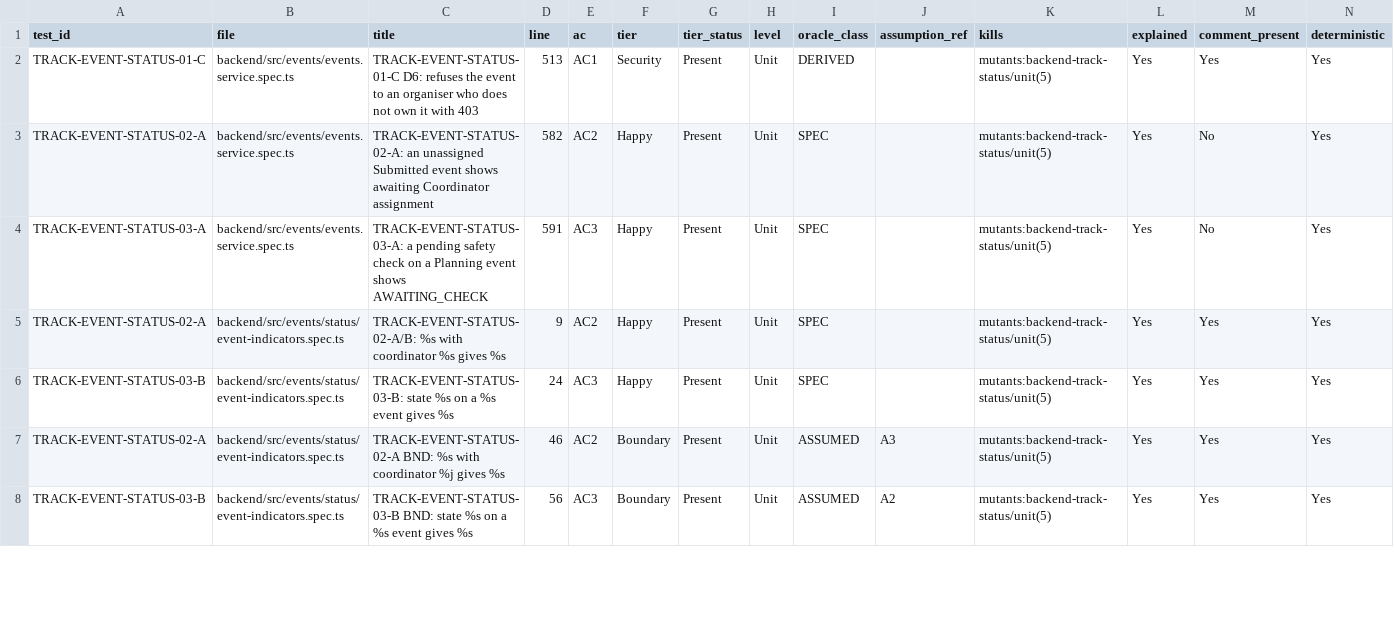
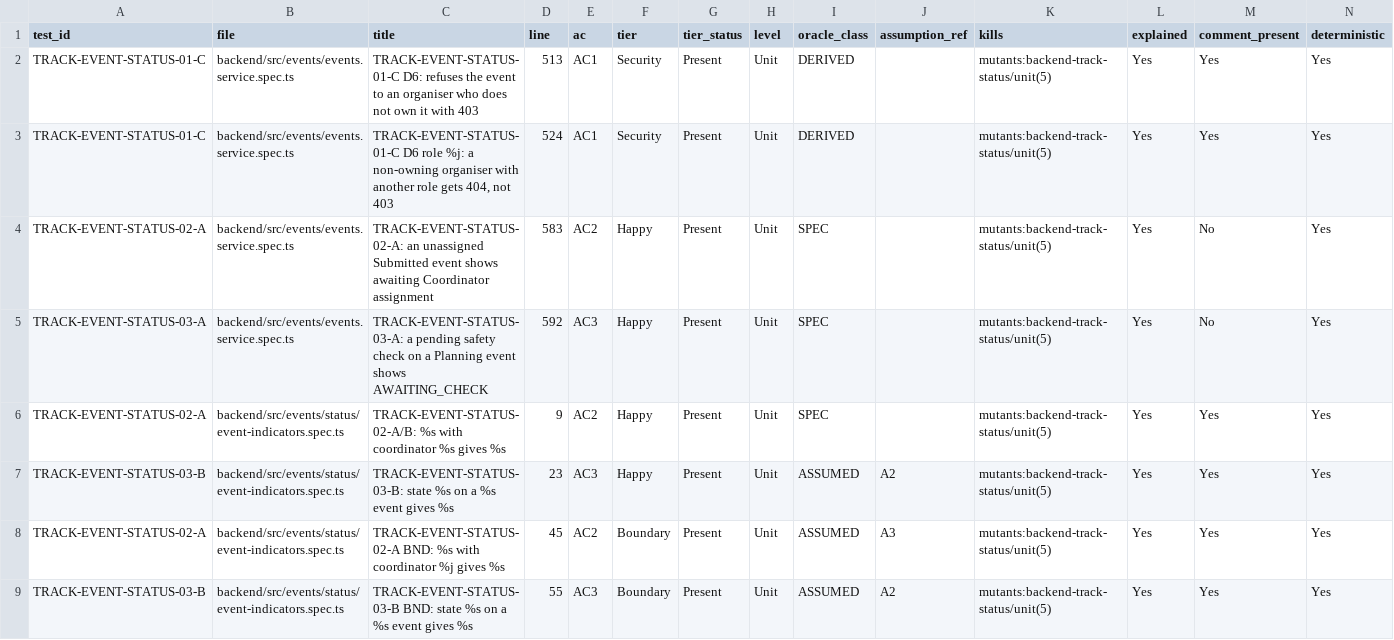
Before and after one commit to IS212-G5-T2/IS212-G5-T2, a CSV file: docs/test-cases/workflow/records/SPM-94.csv, drawn as a sheet; only a part is shown; addresses are those after the commit; rows hold the shown columns only; the diff covers the shown part only; the diff names each change by its address in the sheet, - before the commit and + after, or states it on an @@ line.

```diff
--- a/docs/test-cases/workflow/records/SPM-94.csv
+++ b/docs/test-cases/workflow/records/SPM-94.csv
+row 3: TRACK-EVENT-STATUS-01-C | backend/src/events/events.service.spec.ts | TRACK-EVENT-STATUS-01-C D6 role %j: a non-owning organiser with another role gets 404, not 403 | 524 | AC1 | Security | Present | Unit | DERIVED |  | mutants:backend-track-status/unit(5) | Yes | Yes | Yes
-D4 (line): 582
+D4 (line): 583
-D5 (line): 591
+D5 (line): 592
-D7 (line): 24
+D7 (line): 23
-I7 (oracle_class): SPEC
+I7 (oracle_class): ASSUMED
-J7 (assumption_ref): (empty)
+J7 (assumption_ref): A2
-D8 (line): 46
+D8 (line): 45
-D9 (line): 56
+D9 (line): 55
```
Also changed, not shown: 4 added rows and 44 edited cells elsewhere in this file, docs/test-cases/workflow/metrics-history.csv, 11 other files.
